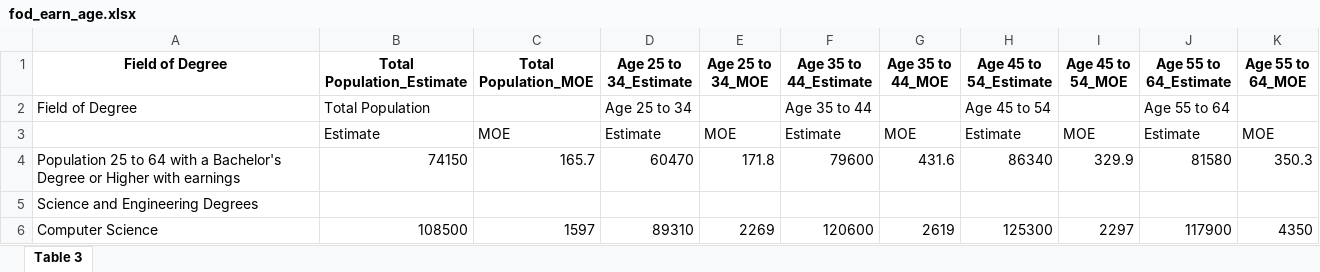
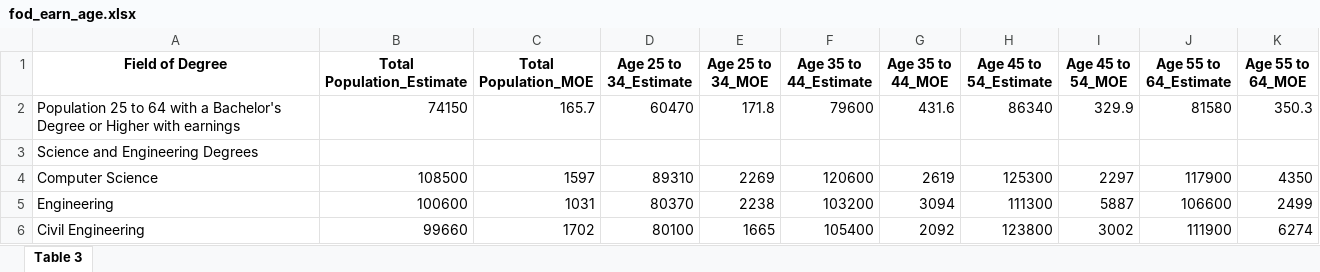
Before and after one commit to kc0leman/realistic_costs_and_wages, an Excel workbook: data/education/working/fod_earn_age.xlsx, sheet Table 3, drawn as a sheet; only a part is shown; the shorter side is filled out with more unchanged rows; values as stored, in another font and other column widths than the file's, no borders; the diff names each change by its address in the sheet, - before the commit and + after, or states it on an @@ line.

```diff
--- a/data/education/working/fod_earn_age.xlsx (sheet Table 3)
+++ b/data/education/working/fod_earn_age.xlsx (sheet Table 3)
-row 2: Field of Degree | Total Population |  | Age 25 to 34 |  | Age 35 to 44 |  | Age 45 to 54 |  | Age 55 to 64
-row 3:  | Estimate | MOE | Estimate | MOE | Estimate | MOE | Estimate | MOE | Estimate | MOE
```
Also changed, not shown: data/education/working/fod_demo_soc.xlsx, data/education/working/fod_earn_metro.xlsx, 42 other files.
